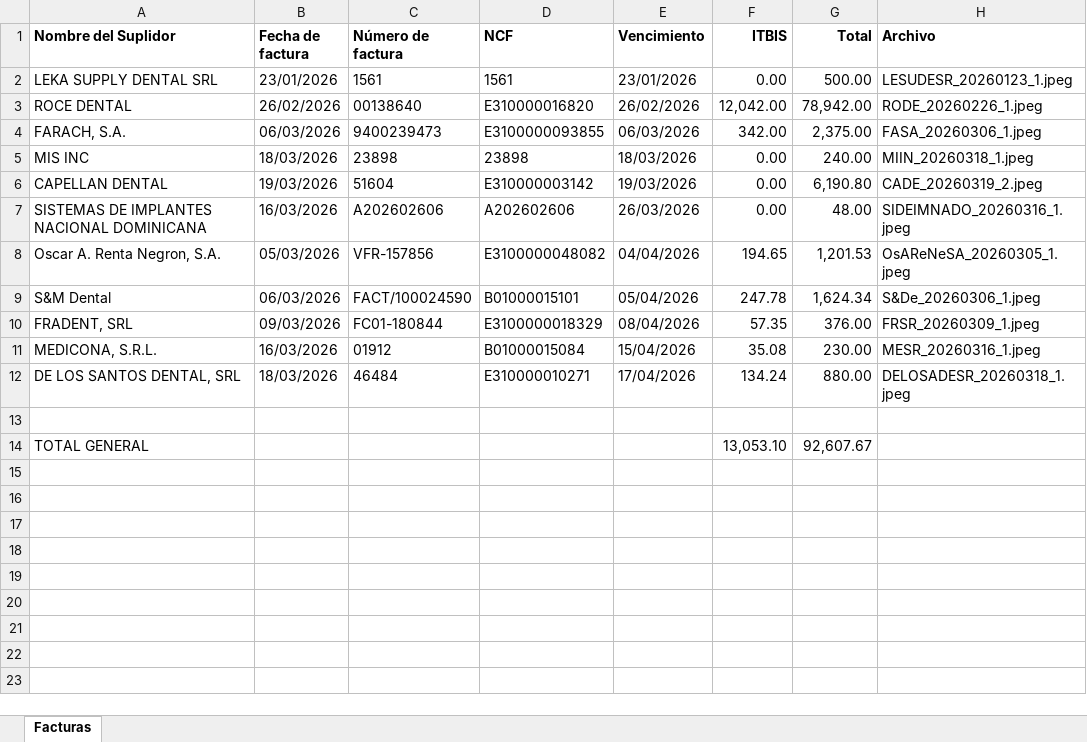
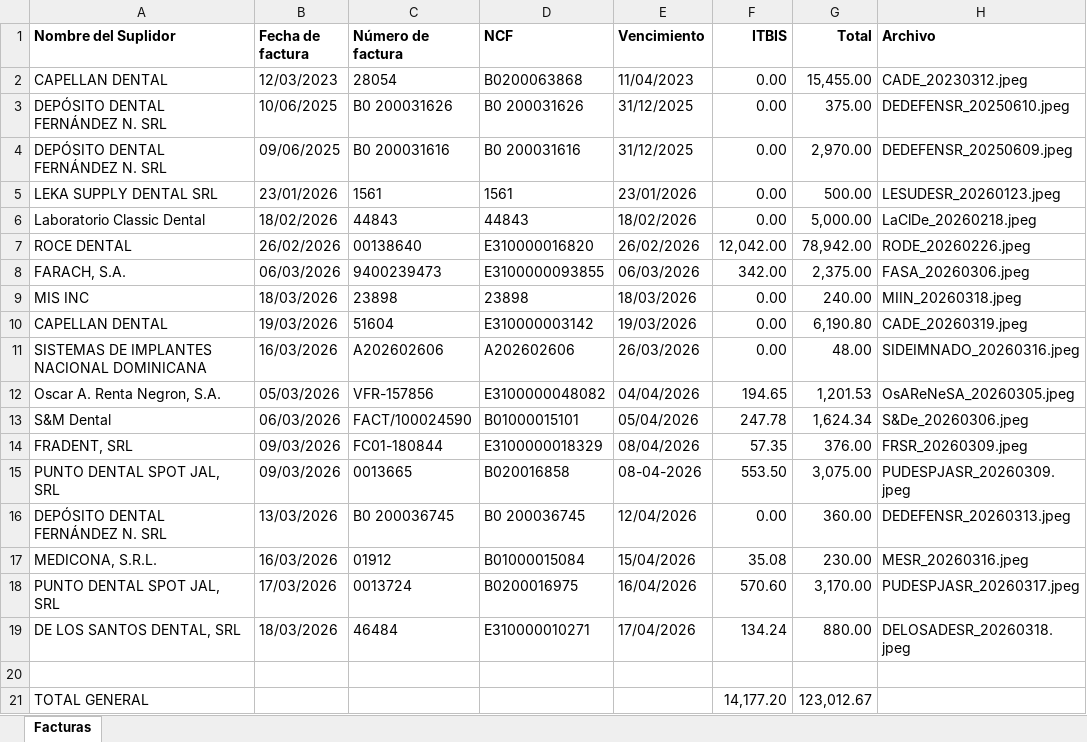
Before and after one commit to drivangil/Invoicepro, an Excel workbook: facturas.xlsx, sheet Facturas, drawn as a sheet; values as stored, in another font and other column widths than the file's, no borders; removed rows and columns are numbered as before the commit, all else as after; the diff names each change by its address in the sheet, - before the commit and + after, or states it on an @@ line.

Commit message:
Skill ejecutada: 18 facturas numéricas (01-18) procesadas y sincronizadas

```diff
--- a/facturas.xlsx (sheet Facturas)
+++ b/facturas.xlsx (sheet Facturas)
+row 2: CAPELLAN DENTAL | 12/03/2023 | 28054 | B0200063868 | 11/04/2023 | 0.00 | 15,455.00 | CADE_20230312.jpeg
+row 3: DEPÓSITO DENTAL FERNÁNDEZ N. SRL | 10/06/2025 | B0 200031626 | B0 200031626 | 31/12/2025 | 0.00 | 375.00 | DEDEFENSR_20250610.jpeg
+row 4: DEPÓSITO DENTAL FERNÁNDEZ N. SRL | 09/06/2025 | B0 200031616 | B0 200031616 | 31/12/2025 | 0.00 | 2,970.00 | DEDEFENSR_20250609.jpeg
-H5 (Archivo): LESUDESR_20260123_1.jpeg
+H5 (Archivo): LESUDESR_20260123.jpeg
+row 6: Laboratorio Classic Dental | 18/02/2026 | 44843 | 44843 | 18/02/2026 | 0.00 | 5,000.00 | LaClDe_20260218.jpeg
-H7 (Archivo): RODE_20260226_1.jpeg
+H7 (Archivo): RODE_20260226.jpeg
-H8 (Archivo): FASA_20260306_1.jpeg
+H8 (Archivo): FASA_20260306.jpeg
-H9 (Archivo): MIIN_20260318_1.jpeg
+H9 (Archivo): MIIN_20260318.jpeg
-H10 (Archivo): CADE_20260319_2.jpeg
+H10 (Archivo): CADE_20260319.jpeg
-H11 (Archivo): SIDEIMNADO_20260316_1.jpeg
+H11 (Archivo): SIDEIMNADO_20260316.jpeg
-H12 (Archivo): OsAReNeSA_20260305_1.jpeg
+H12 (Archivo): OsAReNeSA_20260305.jpeg
-H13 (Archivo): S&De_20260306_1.jpeg
+H13 (Archivo): S&De_20260306.jpeg
-H14 (Archivo): FRSR_20260309_1.jpeg
+H14 (Archivo): FRSR_20260309.jpeg
+row 15: PUNTO DENTAL SPOT JAL, SRL | 09/03/2026 | 0013665 | B020016858 | 08-04-2026 | 553.50 | 3,075.00 | PUDESPJASR_20260309.jpeg
+row 16: DEPÓSITO DENTAL FERNÁNDEZ N. SRL | 13/03/2026 | B0 200036745 | B0 200036745 | 12/04/2026 | 0.00 | 360.00 | DEDEFENSR_20260313.jpeg
-H17 (Archivo): MESR_20260316_1.jpeg
+H17 (Archivo): MESR_20260316.jpeg
+row 18: PUNTO DENTAL SPOT JAL, SRL | 17/03/2026 | 0013724 | B0200016975 | 16/04/2026 | 570.60 | 3,170.00 | PUDESPJASR_20260317.jpeg
-H19 (Archivo): DELOSADESR_20260318_1.jpeg
+H19 (Archivo): DELOSADESR_20260318.jpeg
-row 14: TOTAL GENERAL |  |  |  |  | 13,053.10 | 92,607.67
+row 21: TOTAL GENERAL |  |  |  |  | 14,177.20 | 123,012.67
```
Also changed, not shown: 21 other files.
